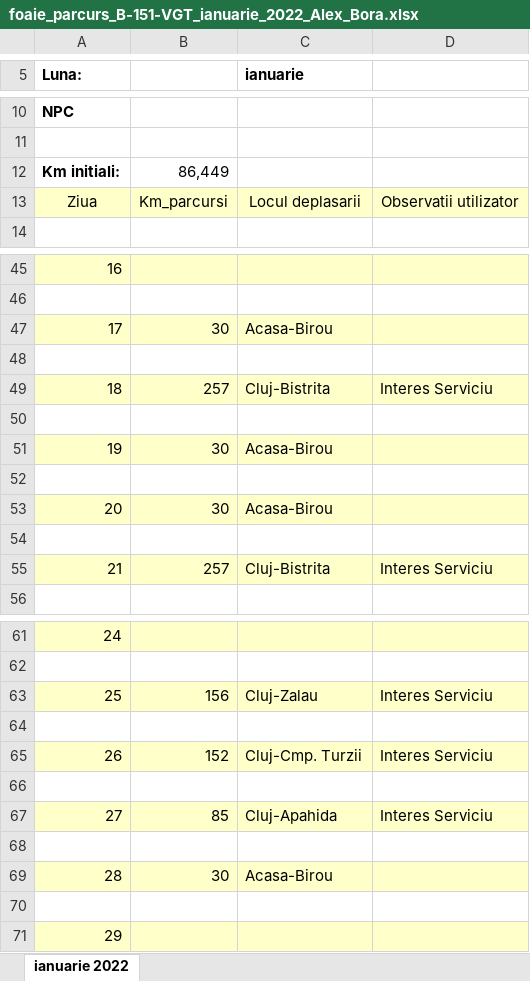
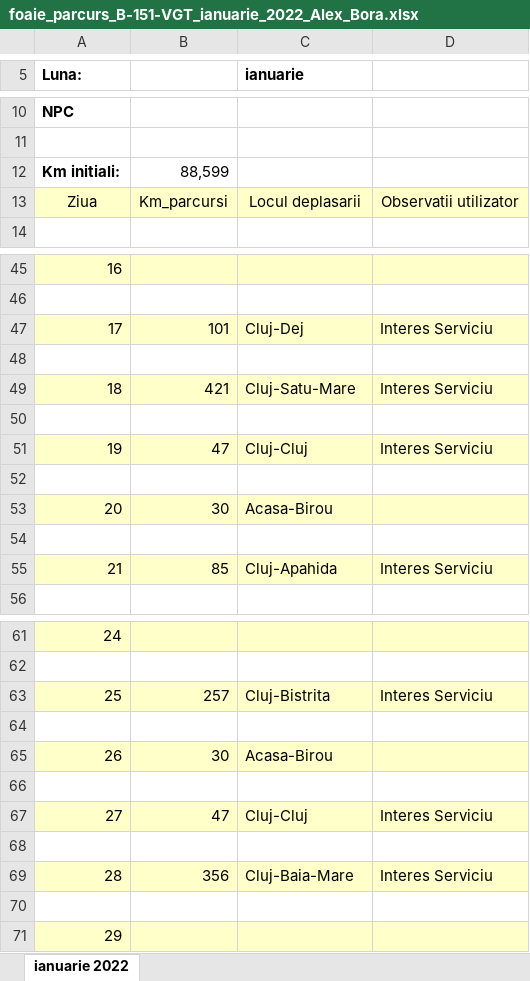
Before and after one commit to alexbora/parcurs, an Excel workbook: foaie_parcurs_B-151-VGT_ianuarie_2022_Alex_Bora.xlsx, sheet ianuarie 2022, drawn as a sheet; only a part is shown, gaps mark what is left out; values as stored, in another font and other column widths than the file's, no borders; charts and pictures not drawn; removed rows and columns are numbered as before the commit, all else as after; the diff covers the shown part only; the diff names each change by its address in the sheet, - before the commit and + after, or states it on an @@ line.

```diff
--- a/foaie_parcurs_B-151-VGT_ianuarie_2022_Alex_Bora.xlsx (sheet ianuarie 2022)
+++ b/foaie_parcurs_B-151-VGT_ianuarie_2022_Alex_Bora.xlsx (sheet ianuarie 2022)
-B12: 86,449
+B12: 88,599
-row 47: 17 | 30 | Acasa-Birou
+row 47: 17 | 101 | Cluj-Dej | Interes Serviciu
-B49: 257
+B49: 421
-C49 (ianuarie): Cluj-Bistrita
+C49 (ianuarie): Cluj-Satu-Mare
-row 51: 19 | 30 | Acasa-Birou
+row 51: 19 | 47 | Cluj-Cluj | Interes Serviciu
-B55: 257
+B55: 85
-C55 (ianuarie): Cluj-Bistrita
+C55 (ianuarie): Cluj-Apahida
-B63: 156
+B63: 257
-C63 (ianuarie): Cluj-Zalau
+C63 (ianuarie): Cluj-Bistrita
-row 65: 26 | 152 | Cluj-Cmp. Turzii | Interes Serviciu
+row 65: 26 | 30 | Acasa-Birou
-B67: 85
+B67: 47
-C67 (ianuarie): Cluj-Apahida
+C67 (ianuarie): Cluj-Cluj
-B69: 30
+B69: 356
-C69 (ianuarie): Acasa-Birou
+C69 (ianuarie): Cluj-Baia-Mare
-D69: (empty)
+D69: Interes Serviciu
```
Also changed, not shown: 6 added rows, 6 removed rows and 13 edited cells elsewhere in this sheet, 3 other files.
